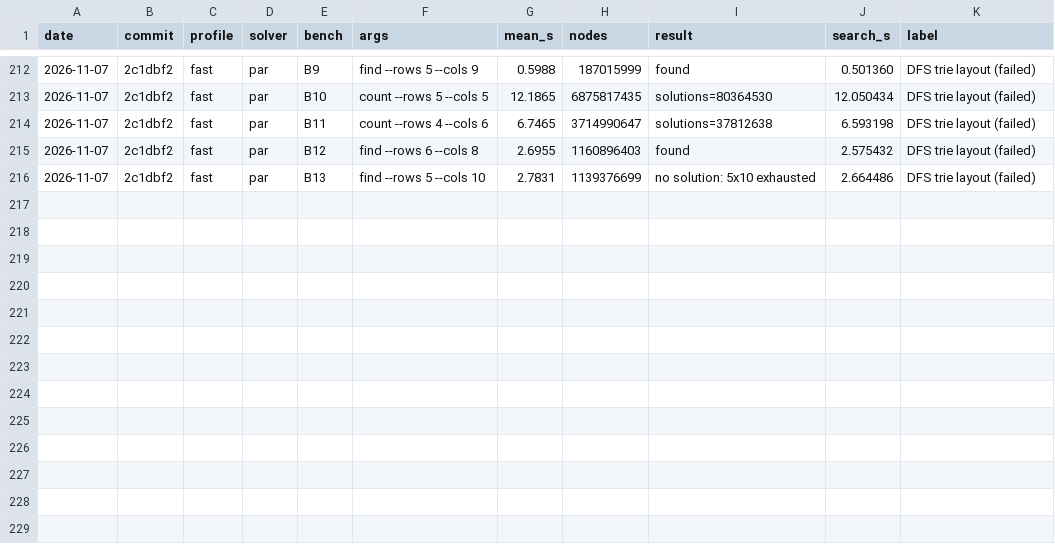
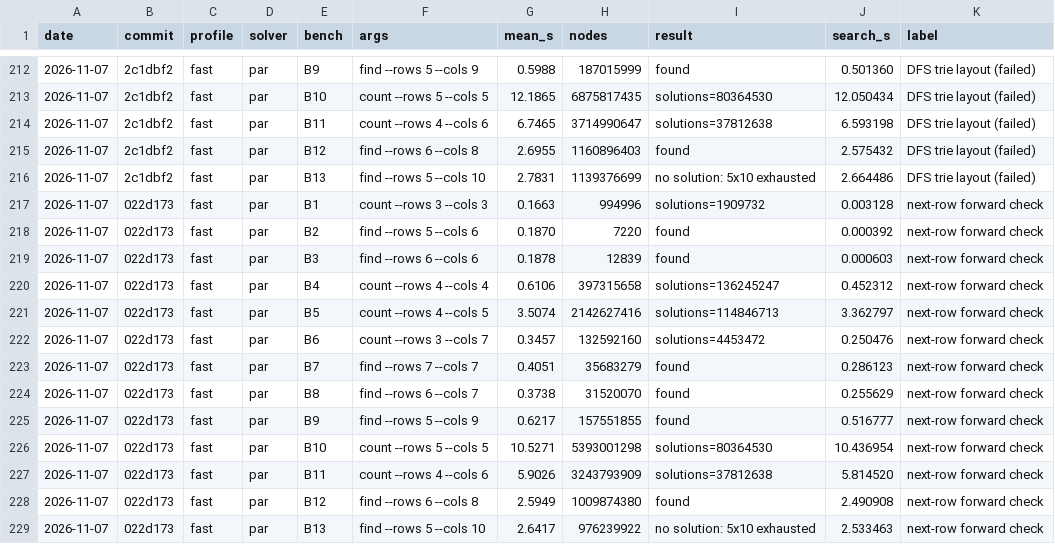
Before and after one commit to HisetteTom/word-rectangle-solver, a CSV file: results/bench-log.csv, drawn as a sheet; only a part is shown, gaps mark what is left out.

Commit message:
Bench: next-row forward check — journal

```diff
--- a/results/bench-log.csv
+++ b/results/bench-log.csv
@@ -216 +216,14 @@ date,commit,profile,solver,bench,args,mean_s,nodes,result,search_s,label
 2026-11-07,2c1dbf2,fast,par,B13,find --rows 5 --cols 10,2.7831,1139376699,no solution: 5x10 exhausted,2.664486,DFS trie layout (failed)
+2026-11-07,022d173,fast,par,B1,count --rows 3 --cols 3,0.1663,994996,solutions=1909732,0.003128,next-row forward check
+2026-11-07,022d173,fast,par,B2,find --rows 5 --cols 6,0.1870,7220,found,0.000392,next-row forward check
+2026-11-07,022d173,fast,par,B3,find --rows 6 --cols 6,0.1878,12839,found,0.000603,next-row forward check
+2026-11-07,022d173,fast,par,B4,count --rows 4 --cols 4,0.6106,397315658,solutions=136245247,0.452312,next-row forward check
+2026-11-07,022d173,fast,par,B5,count --rows 4 --cols 5,3.5074,2142627416,solutions=114846713,3.362797,next-row forward check
+2026-11-07,022d173,fast,par,B6,count --rows 3 --cols 7,0.3457,132592160,solutions=4453472,0.250476,next-row forward check
+2026-11-07,022d173,fast,par,B7,find --rows 7 --cols 7,0.4051,35683279,found,0.286123,next-row forward check
+2026-11-07,022d173,fast,par,B8,find --rows 6 --cols 7,0.3738,31520070,found,0.255629,next-row forward check
+2026-11-07,022d173,fast,par,B9,find --rows 5 --cols 9,0.6217,157551855,found,0.516777,next-row forward check
+2026-11-07,022d173,fast,par,B10,count --rows 5 --cols 5,10.5271,5393001298,solutions=80364530,10.436954,next-row forward check
+2026-11-07,022d173,fast,par,B11,count --rows 4 --cols 6,5.9026,3243793909,solutions=37812638,5.814520,next-row forward check
+2026-11-07,022d173,fast,par,B12,find --rows 6 --cols 8,2.5949,1009874380,found,2.490908,next-row forward check
+2026-11-07,022d173,fast,par,B13,find --rows 5 --cols 10,2.6417,976239922,no solution: 5x10 exhausted,2.533463,next-row forward check
```
Also changed, not shown: 15 other files.
